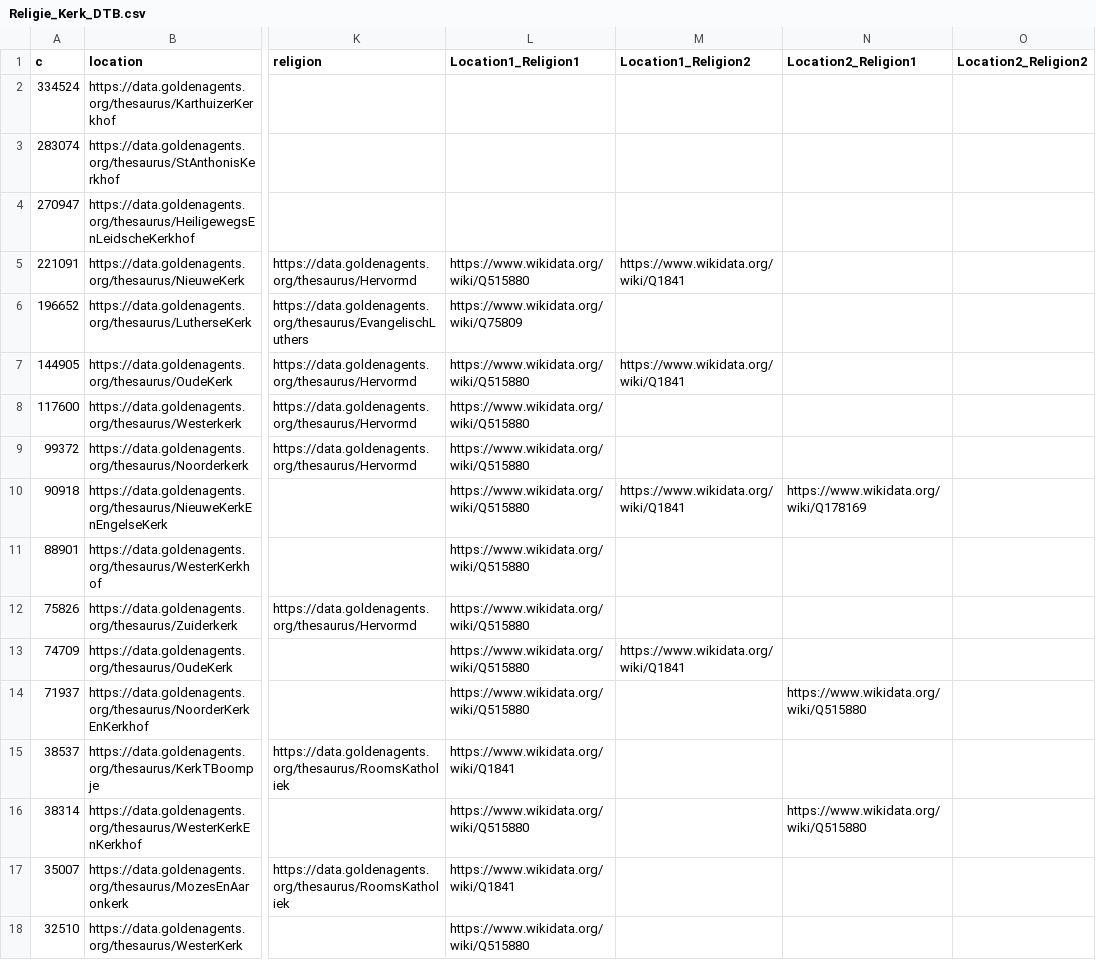
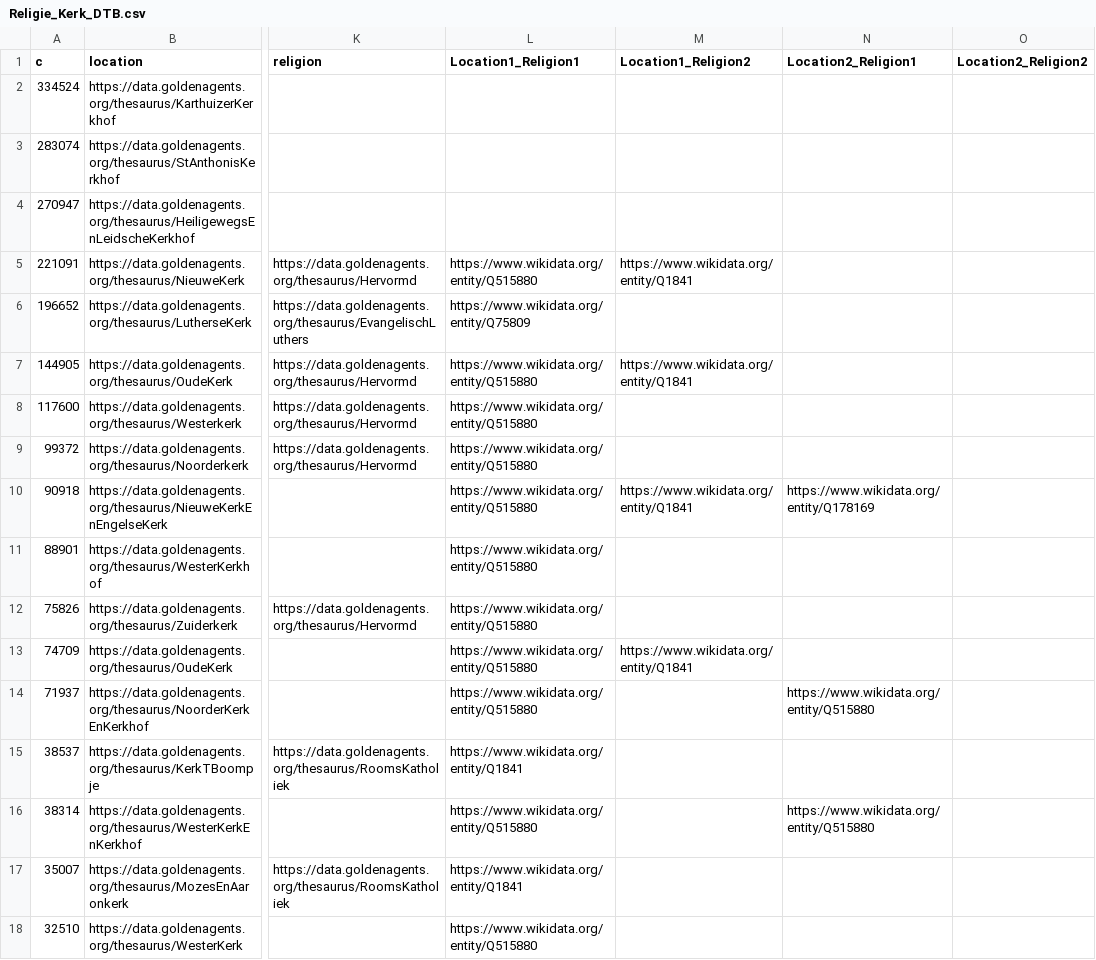
Before and after one commit to knaw-huc/golden-agents-occasional-poetry, a CSV file: enrichments/religion/Religie_Kerk_DTB.csv, drawn as a sheet; only a part is shown, gaps mark what is left out; the diff covers the shown part only; the diff names each change by its address in the sheet, - before the commit and + after, or states it on an @@ line.

Commit message:
Add files via upload

```diff
--- a/enrichments/religion/Religie_Kerk_DTB.csv
+++ b/enrichments/religion/Religie_Kerk_DTB.csv
-L5 (Location1_Religion1): https://www.wikidata.org/wiki/Q515880
+L5 (Location1_Religion1): https://www.wikidata.org/entity/Q515880
-M5 (Location1_Religion2): https://www.wikidata.org/wiki/Q1841
+M5 (Location1_Religion2): https://www.wikidata.org/entity/Q1841
-L6 (Location1_Religion1): https://www.wikidata.org/wiki/Q75809
+L6 (Location1_Religion1): https://www.wikidata.org/entity/Q75809
-L7:L14 (Location1_Religion1): https://www.wikidata.org/wiki/Q515880
+L7:L14 (Location1_Religion1): https://www.wikidata.org/entity/Q515880
-M7 (Location1_Religion2): https://www.wikidata.org/wiki/Q1841
+M7 (Location1_Religion2): https://www.wikidata.org/entity/Q1841
-M10 (Location1_Religion2): https://www.wikidata.org/wiki/Q1841
+M10 (Location1_Religion2): https://www.wikidata.org/entity/Q1841
-N10 (Location2_Religion1): https://www.wikidata.org/wiki/Q178169
+N10 (Location2_Religion1): https://www.wikidata.org/entity/Q178169
-M13 (Location1_Religion2): https://www.wikidata.org/wiki/Q1841
+M13 (Location1_Religion2): https://www.wikidata.org/entity/Q1841
-N14 (Location2_Religion1): https://www.wikidata.org/wiki/Q515880
+N14 (Location2_Religion1): https://www.wikidata.org/entity/Q515880
-L15 (Location1_Religion1): https://www.wikidata.org/wiki/Q1841
+L15 (Location1_Religion1): https://www.wikidata.org/entity/Q1841
-L16 (Location1_Religion1): https://www.wikidata.org/wiki/Q515880
+L16 (Location1_Religion1): https://www.wikidata.org/entity/Q515880
-N16 (Location2_Religion1): https://www.wikidata.org/wiki/Q515880
+N16 (Location2_Religion1): https://www.wikidata.org/entity/Q515880
-L17 (Location1_Religion1): https://www.wikidata.org/wiki/Q1841
+L17 (Location1_Religion1): https://www.wikidata.org/entity/Q1841
-L18 (Location1_Religion1): https://www.wikidata.org/wiki/Q515880
+L18 (Location1_Religion1): https://www.wikidata.org/entity/Q515880
```
Also changed, not shown: 76 edited cells elsewhere in this file.
